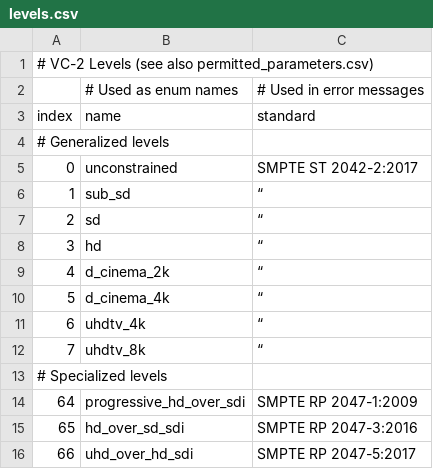
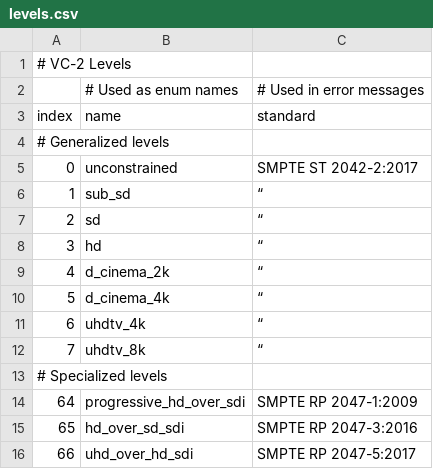
Before and after one commit to bbc/vc2_data_tables, a CSV file: vc2_data_tables/csv/levels.csv, drawn as a sheet.

Commit message:
Remove hints about now removed level constraints.

```diff
--- a/vc2_data_tables/csv/levels.csv
+++ b/vc2_data_tables/csv/levels.csv
@@ -1,2 +1,2 @@
-# VC-2 Levels (see also permitted_parameters.csv),,
+# VC-2 Levels,,
 ,# Used as enum names,# Used in error messages
```
